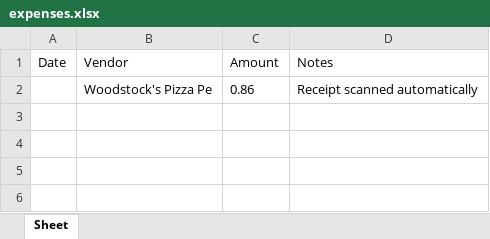
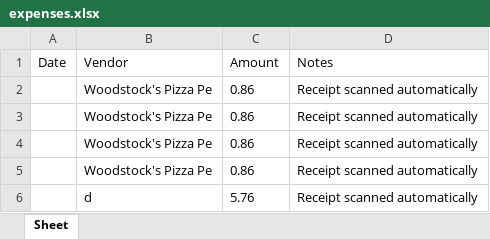
Before and after one commit to sonia-sarkar/expense-report, an Excel workbook: expenses.xlsx, sheet Sheet, drawn as a sheet; values as stored, in another font and other column widths than the file's, no borders; the diff names each change by its address in the sheet, - before the commit and + after, or states it on an @@ line.

Commit message:
amount only works

```diff
--- a/expenses.xlsx (sheet Sheet)
+++ b/expenses.xlsx (sheet Sheet)
+row 3:  | Woodstock's Pizza Pe | 0.86 | Receipt scanned automatically
+row 4:  | Woodstock's Pizza Pe | 0.86 | Receipt scanned automatically
+row 5:  | Woodstock's Pizza Pe | 0.86 | Receipt scanned automatically
+row 6:  | d | 5.76 | Receipt scanned automatically
```
Also changed, not shown: 2 other files.
